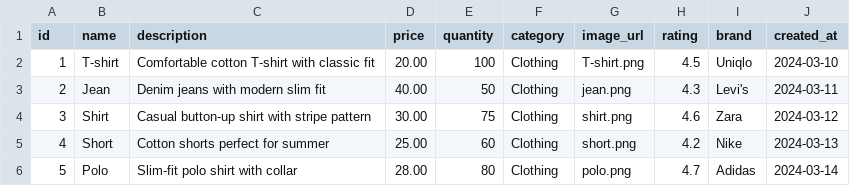
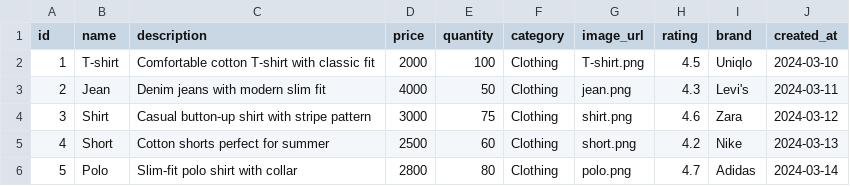
Before and after one commit to nmthanh31/Doan, a CSV file: backend/product-service/data/products.csv, drawn as a sheet.

```diff
--- a/backend/product-service/data/products.csv
+++ b/backend/product-service/data/products.csv
@@ -1,6 +1,6 @@
 id,name,description,price,quantity,category,image_url,rating,brand,created_at
-1,T-shirt,Comfortable cotton T-shirt with classic fit,20.00,100,Clothing,T-shirt.png,4.5,Uniqlo,2024-03-10
-2,Jean,Denim jeans with modern slim fit,40.00,50,Clothing,jean.png,4.3,Levi's,2024-03-11
-3,Shirt,Casual button-up shirt with stripe pattern,30.00,75,Clothing,shirt.png,4.6,Zara,2024-03-12
-4,Short,Cotton shorts perfect for summer,25.00,60,Clothing,short.png,4.2,Nike,2024-03-13
-5,Polo,Slim-fit polo shirt with collar,28.00,80,Clothing,polo.png,4.7,Adidas,2024-03-14
+1,T-shirt,Comfortable cotton T-shirt with classic fit,2000,100,Clothing,T-shirt.png,4.5,Uniqlo,2024-03-10
+2,Jean,Denim jeans with modern slim fit,4000,50,Clothing,jean.png,4.3,Levi's,2024-03-11
+3,Shirt,Casual button-up shirt with stripe pattern,3000,75,Clothing,shirt.png,4.6,Zara,2024-03-12
+4,Short,Cotton shorts perfect for summer,2500,60,Clothing,short.png,4.2,Nike,2024-03-13
+5,Polo,Slim-fit polo shirt with collar,2800,80,Clothing,polo.png,4.7,Adidas,2024-03-14
```
Also changed, not shown: backend/order-service/data/order_items.csv, backend/order-service/data/orders.csv, 11 other files.
